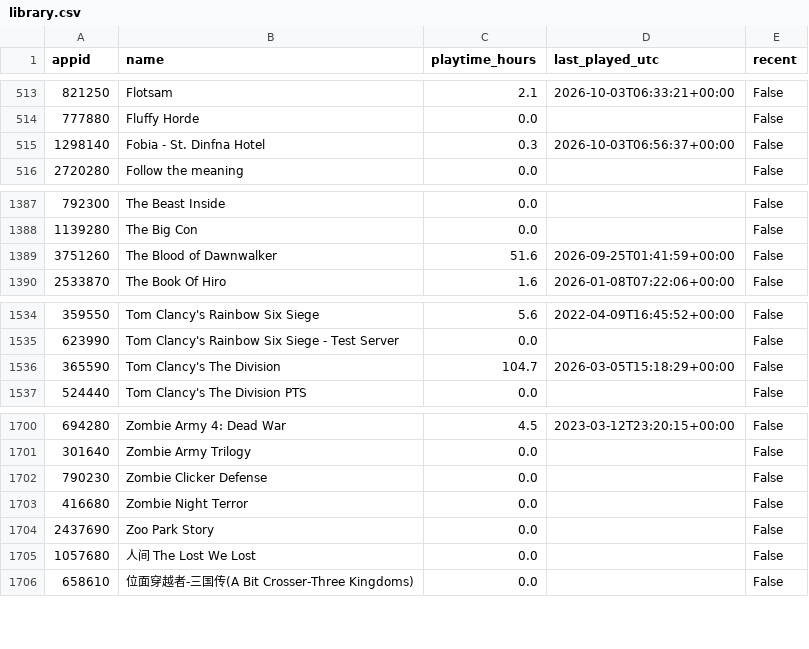
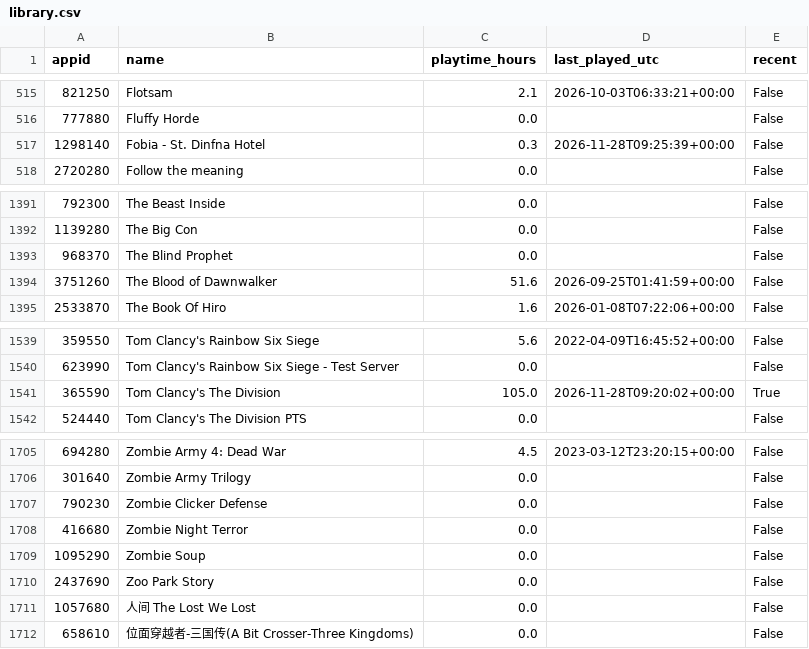
Before and after one commit to loiey8848-blip/steam-data, a CSV file: data/library.csv, drawn as a sheet; only a part is shown, gaps mark what is left out; the diff covers the shown part only.

```diff
--- a/data/library.csv
+++ b/data/library.csv
@@ -514,3 +516,3 @@
 777880,Fluffy Horde,0.0,,False
-1298140,Fobia - St. Dinfna Hotel,0.3,2026-10-03T06:56:37+00:00,False
+1298140,Fobia - St. Dinfna Hotel,0.3,2026-11-28T09:25:39+00:00,False
 2720280,Follow the meaning,0.0,,False
@@ -1388,2 +1392,3 @@
 1139280,The Big Con,0.0,,False
+968370,The Blind Prophet,0.0,,False
 3751260,The Blood of Dawnwalker,51.6,2026-09-25T01:41:59+00:00,False
@@ -1535,3 +1540,3 @@
 623990,Tom Clancy's Rainbow Six Siege - Test Server,0.0,,False
-365590,Tom Clancy's The Division,104.7,2026-03-05T15:18:29+00:00,False
+365590,Tom Clancy's The Division,105.0,2026-11-28T09:20:02+00:00,True
 524440,Tom Clancy's The Division PTS,0.0,,False
@@ -1703,2 +1708,3 @@
 416680,Zombie Night Terror,0.0,,False
+1095290,Zombie Soup,0.0,,False
 2437690,Zoo Park Story,0.0,,False
```
Also changed, not shown: 4 added rows and 4 edited cells elsewhere in this file, data/achievement-summary.csv, 40 other files.
